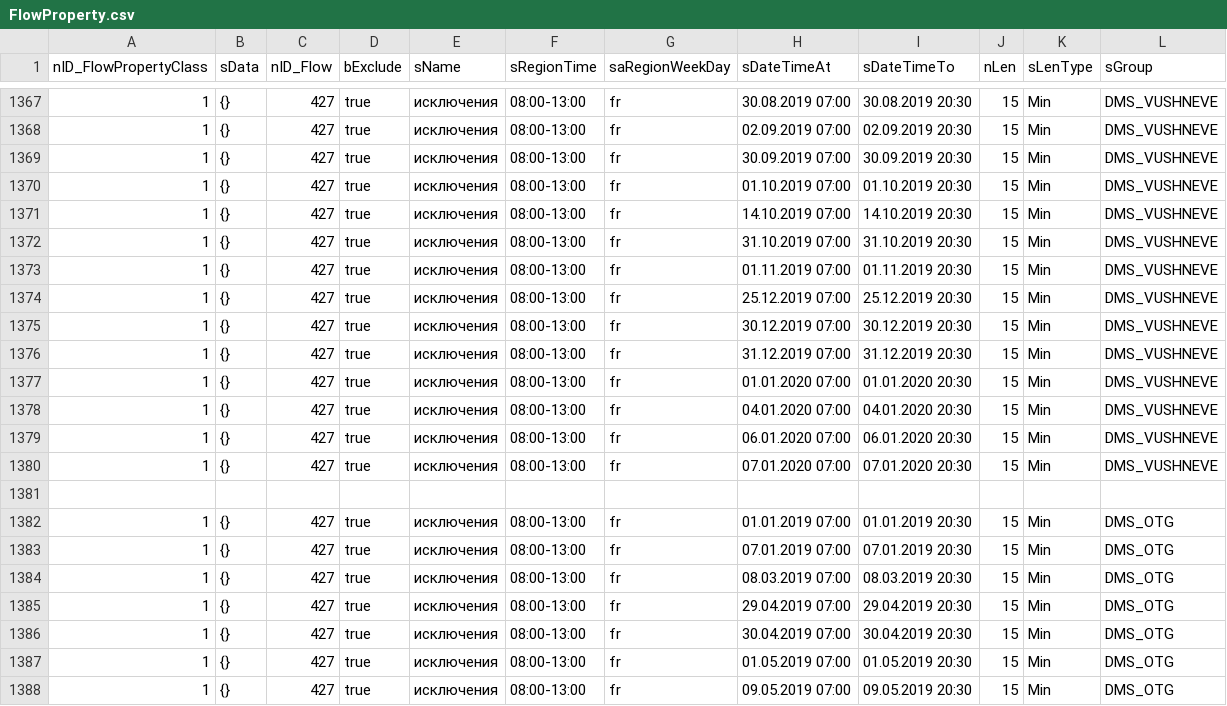
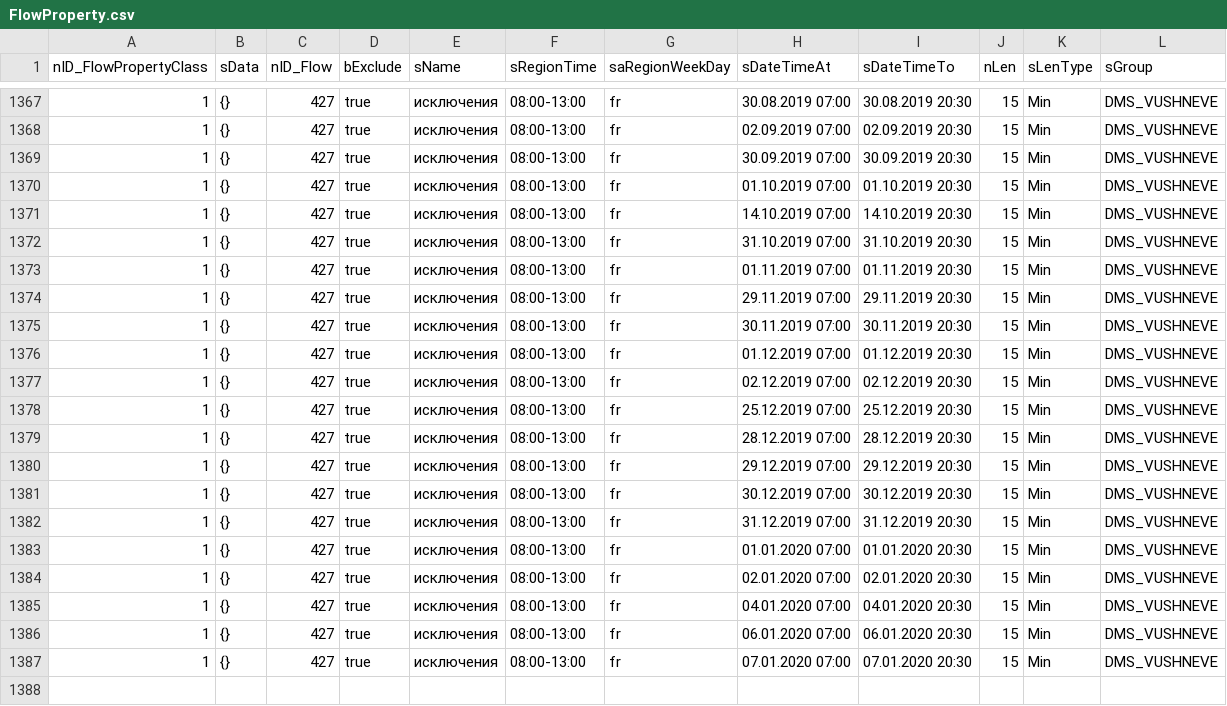
Before and after one commit to iGov-UA/iGov_Data, a CSV file: wf-central/src/main/resources/data/iGov/FlowProperty.csv, drawn as a sheet; only a part is shown, gaps mark what is left out; the shorter side is filled out with more unchanged rows.

```diff
--- a/wf-central/src/main/resources/data/iGov/FlowProperty.csv
+++ b/wf-central/src/main/resources/data/iGov/FlowProperty.csv
@@ -1373,3 +1373,9 @@ nID_FlowPropertyClass;sData;nID_Flow;bExclude;sName;sRegionTime;saRegionWeekDay;
 1;{};427;true;исключения;08:00-13:00;fr;01.11.2019 07:00;01.11.2019 20:30;15;Min;DMS_VUSHNEVE
+1;{};427;true;исключения;08:00-13:00;fr;29.11.2019 07:00;29.11.2019 20:30;15;Min;DMS_VUSHNEVE
+1;{};427;true;исключения;08:00-13:00;fr;30.11.2019 07:00;30.11.2019 20:30;15;Min;DMS_VUSHNEVE
+1;{};427;true;исключения;08:00-13:00;fr;01.12.2019 07:00;01.12.2019 20:30;15;Min;DMS_VUSHNEVE
+1;{};427;true;исключения;08:00-13:00;fr;02.12.2019 07:00;02.12.2019 20:30;15;Min;DMS_VUSHNEVE
 1;{};427;true;исключения;08:00-13:00;fr;25.12.2019 07:00;25.12.2019 20:30;15;Min;DMS_VUSHNEVE
+1;{};427;true;исключения;08:00-13:00;fr;28.12.2019 07:00;28.12.2019 20:30;15;Min;DMS_VUSHNEVE
+1;{};427;true;исключения;08:00-13:00;fr;29.12.2019 07:00;29.12.2019 20:30;15;Min;DMS_VUSHNEVE
 1;{};427;true;исключения;08:00-13:00;fr;30.12.2019 07:00;30.12.2019 20:30;15;Min;DMS_VUSHNEVE
@@ -1377,2 +1383,3 @@ nID_FlowPropertyClass;sData;nID_Flow;bExclude;sName;sRegionTime;saRegionWeekDay;
 1;{};427;true;исключения;08:00-13:00;fr;01.01.2020 07:00;01.01.2020 20:30;15;Min;DMS_VUSHNEVE
+1;{};427;true;исключения;08:00-13:00;fr;02.01.2020 07:00;02.01.2020 20:30;15;Min;DMS_VUSHNEVE
 1;{};427;true;исключения;08:00-13:00;fr;04.01.2020 07:00;04.01.2020 20:30;15;Min;DMS_VUSHNEVE
```
Also changed, not shown: wf-central/src/main/resources/data/iGov__Test_Delta/FlowProperty.csv, wf-region/src/main/resources/data/iGov/FlowProperty.csv, 1 other file.
